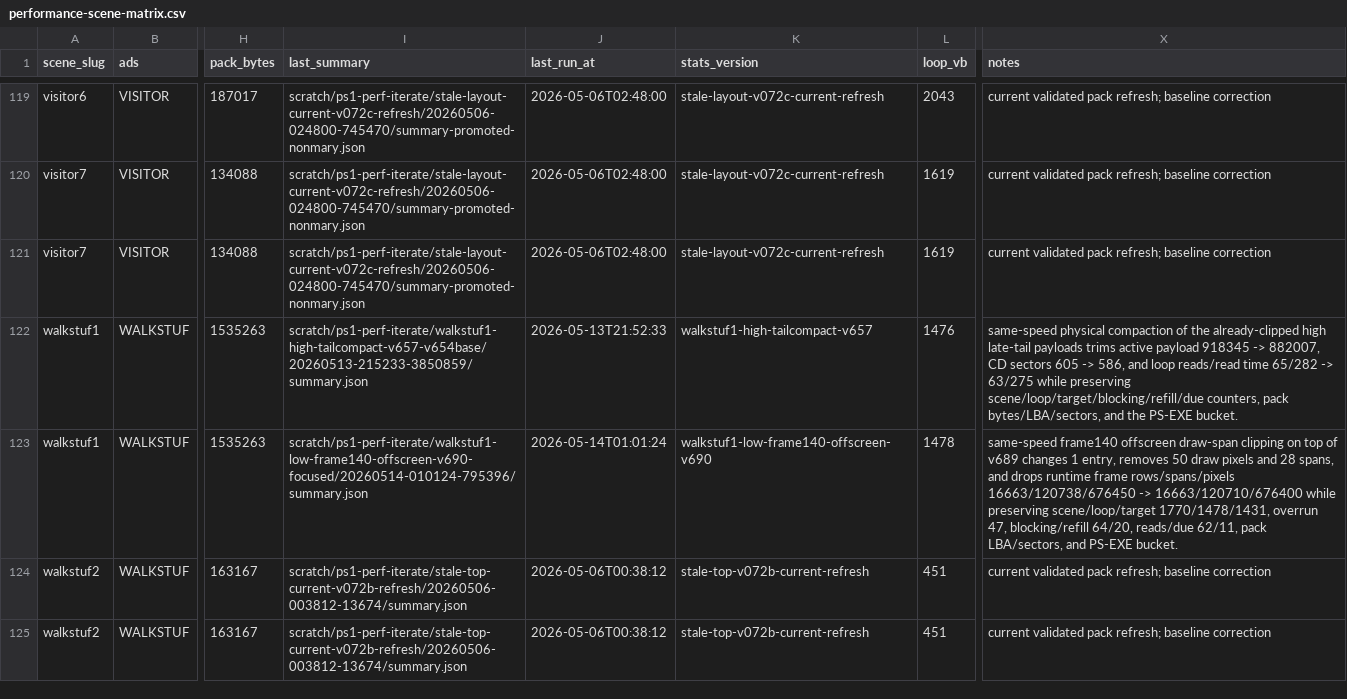
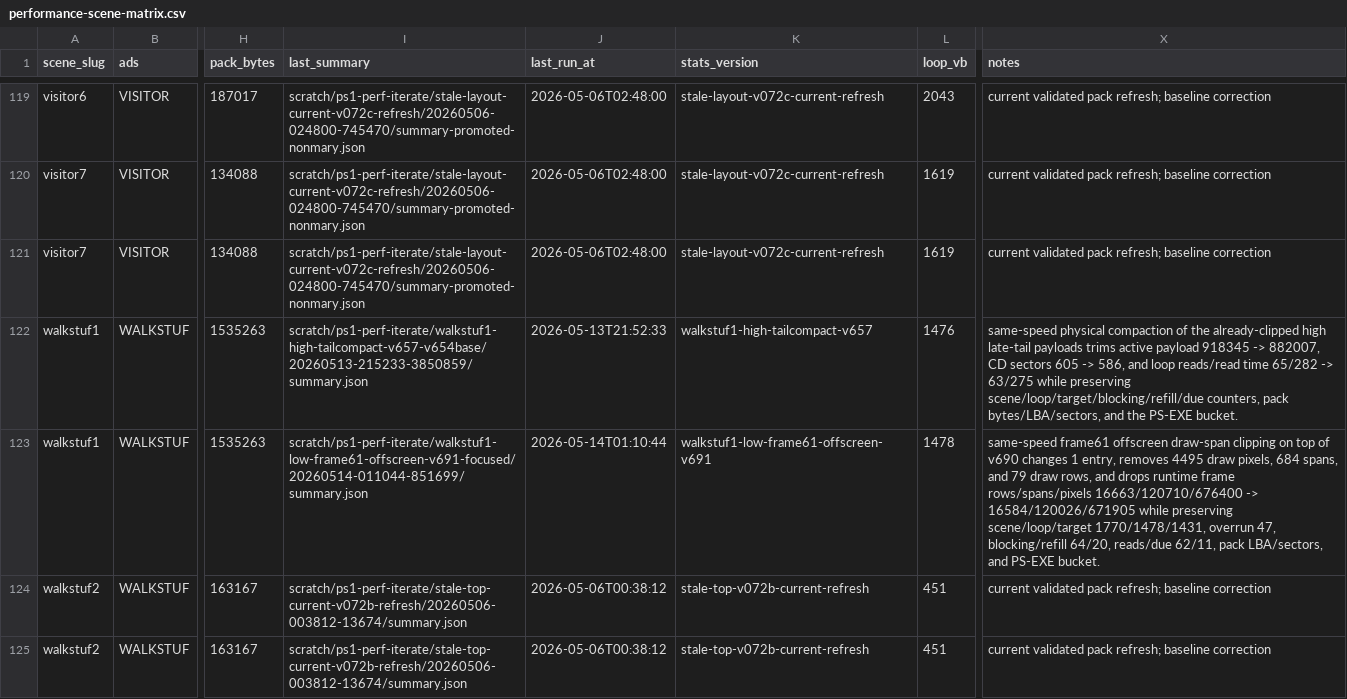
Before and after one commit to huntergdavis/johnny-castaway-ps1, a CSV file: docs/ps1/performance-scene-matrix.csv, drawn as a sheet; only a part is shown, gaps mark what is left out; the diff names each change by its address in the sheet, - before the commit and + after, or states it on an @@ line.

Commit message:
ps1: clip walkstuf1 low frame61 spans

```diff
--- a/docs/ps1/performance-scene-matrix.csv
+++ b/docs/ps1/performance-scene-matrix.csv
-I123 (last_summary): scratch/ps1-perf-iterate/walkstuf1-low-frame140-offscreen-v690-focused/20260514-010124-795396/summary.json
+I123 (last_summary): scratch/ps1-perf-iterate/walkstuf1-low-frame61-offscreen-v691-focused/20260514-011044-851699/summary.json
-J123 (last_run_at): 2026-05-14T01:01:24
+J123 (last_run_at): 2026-05-14T01:10:44
-K123 (stats_version): walkstuf1-low-frame140-offscreen-v690
+K123 (stats_version): walkstuf1-low-frame61-offscreen-v691
-X123 (notes): same-speed frame140 offscreen draw-span clipping on top of v689 changes 1 entry, removes 50 draw pixels and 28 spans, and drops runtime frame rows/spans/pixels 16663/120738/676450 -> 16663/120710/676400 while preserving…
+X123 (notes): same-speed frame61 offscreen draw-span clipping on top of v690 changes 1 entry, removes 4495 draw pixels, 684 spans, and 79 draw rows, and drops runtime frame rows/spans/pixels 16663/120710/676400 -> 16584/120026/671905 while preserving…
```
Also changed, not shown: docs/ps1/performance-preprocess-opportunities.csv, 19 other files.
